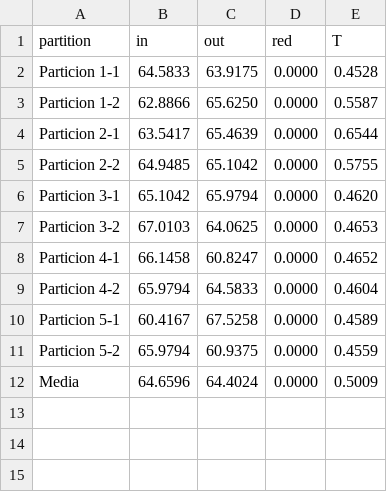
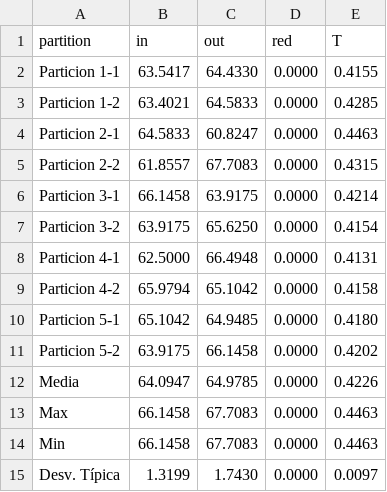
Before and after one commit to JacintoCC/Metaheuristicas-1516, a CSV file: Práctica 2/Software/Resultados/aKNN.csv, drawn as a sheet.

```diff
--- a/Práctica 2/Software/Resultados/aKNN.csv
+++ b/Práctica 2/Software/Resultados/aKNN.csv
@@ -1,12 +1,15 @@
 partition,in,out,red,T
-Particion 1-1, 64.5833, 63.9175, 0.0000, 0.4528
-Particion 1-2, 62.8866, 65.6250, 0.0000, 0.5587
-Particion 2-1, 63.5417, 65.4639, 0.0000, 0.6544
-Particion 2-2, 64.9485, 65.1042, 0.0000, 0.5755
-Particion 3-1, 65.1042, 65.9794, 0.0000, 0.4620
-Particion 3-2, 67.0103, 64.0625, 0.0000, 0.4653
-Particion 4-1, 66.1458, 60.8247, 0.0000, 0.4652
-Particion 4-2, 65.9794, 64.5833, 0.0000, 0.4604
-Particion 5-1, 60.4167, 67.5258, 0.0000, 0.4589
-Particion 5-2, 65.9794, 60.9375, 0.0000, 0.4559
-Media, 64.6596, 64.4024, 0.0000, 0.5009
+Particion 1-1, 63.5417, 64.4330, 0.0000, 0.4155
+Particion 1-2, 63.4021, 64.5833, 0.0000, 0.4285
+Particion 2-1, 64.5833, 60.8247, 0.0000, 0.4463
+Particion 2-2, 61.8557, 67.7083, 0.0000, 0.4315
+Particion 3-1, 66.1458, 63.9175, 0.0000, 0.4214
+Particion 3-2, 63.9175, 65.6250, 0.0000, 0.4154
+Particion 4-1, 62.5000, 66.4948, 0.0000, 0.4131
+Particion 4-2, 65.9794, 65.1042, 0.0000, 0.4158
+Particion 5-1, 65.1042, 64.9485, 0.0000, 0.4180
+Particion 5-2, 63.9175, 66.1458, 0.0000, 0.4202
+Media, 64.0947, 64.9785, 0.0000, 0.4226
+Max, 66.1458, 67.7083, 0.0000, 0.4463
+Min, 66.1458, 67.7083, 0.0000, 0.4463
+Desv. Típica,1.3199, 1.7430, 0.0000, 0.0097
```
Also changed, not shown: Práctica 2/Software/Resultados/lKNN.csv, Práctica 2/Software/Resultados/results.csv, 5 other files.
